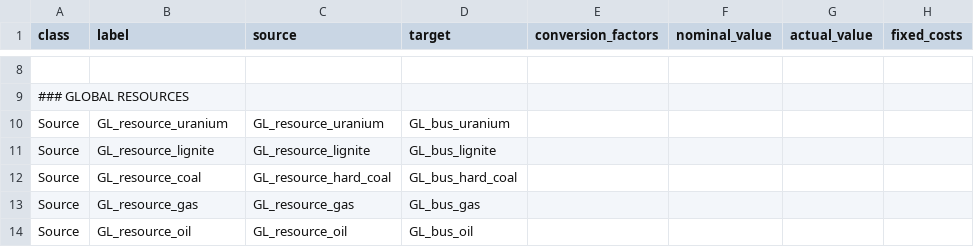
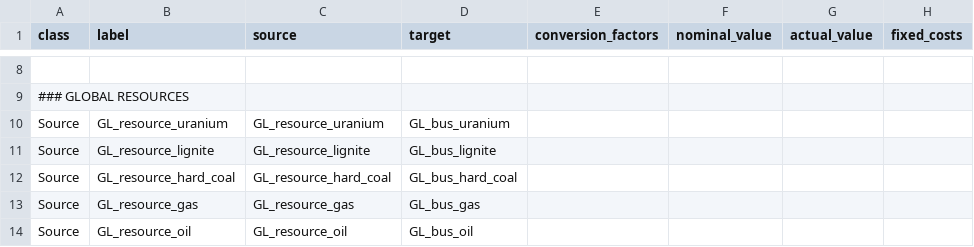
Before and after one commit to oemof/oemof-solph, a CSV file: examples/solph/nodes_from_csv/status_quo_2014_aggr.csv, drawn as a sheet; only a part is shown, gaps mark what is left out; the diff names each change by its address in the sheet, - before the commit and + after, or states it on an @@ line.

Commit message:
Fix hard_coal error and add ENTSO-E validation plot

```diff
--- a/examples/solph/nodes_from_csv/status_quo_2014_aggr.csv
+++ b/examples/solph/nodes_from_csv/status_quo_2014_aggr.csv
-B12 (label): GL_resource_coal
+B12 (label): GL_resource_hard_coal
```
Also changed, not shown: 1 other file.
